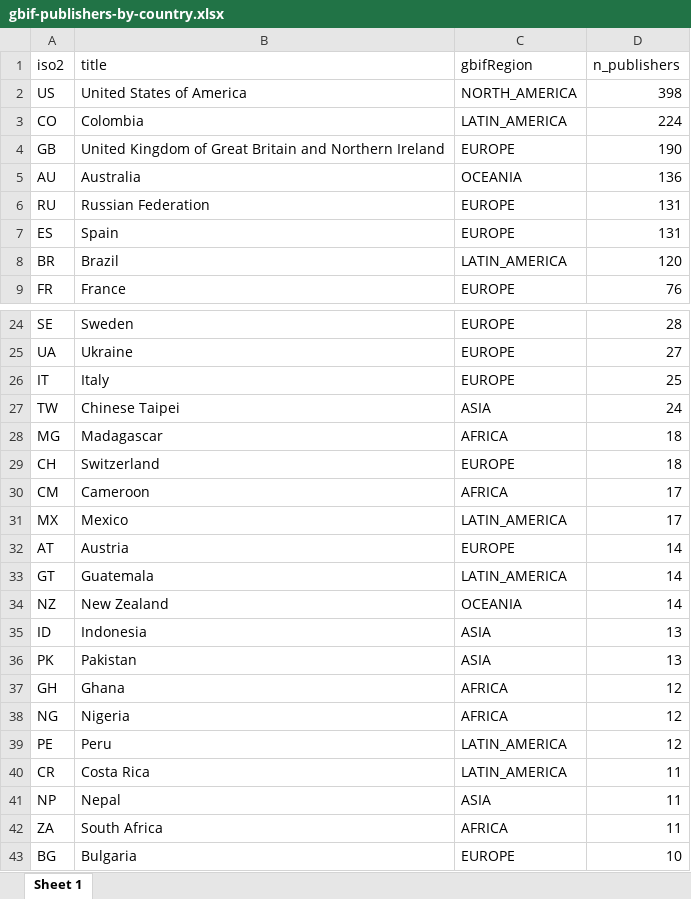
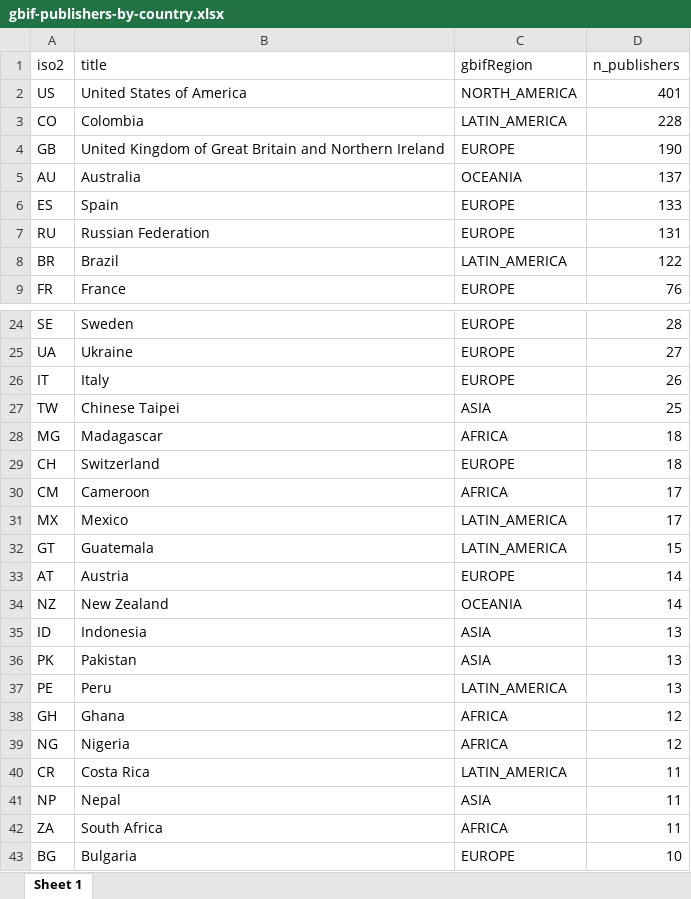
Before and after one commit to jhnwllr/gbif-publishers-by-country, an Excel workbook: exports/gbif-publishers-by-country.xlsx, sheet Sheet 1, drawn as a sheet; only a part is shown, gaps mark what is left out; values as stored, in another font and other column widths than the file's, no borders; removed rows and columns are numbered as before the commit, all else as after; the diff covers the shown part only; the diff names each change by its address in the sheet, - before the commit and + after, or states it on an @@ line.

```diff
--- a/exports/gbif-publishers-by-country.xlsx (sheet Sheet 1)
+++ b/exports/gbif-publishers-by-country.xlsx (sheet Sheet 1)
-D2 (n_publishers): 398
+D2 (n_publishers): 401
-D3 (n_publishers): 224
+D3 (n_publishers): 228
-D5 (n_publishers): 136
+D5 (n_publishers): 137
+row 6: ES | Spain | EUROPE | 133
-row 7: ES | Spain | EUROPE | 131
-D8 (n_publishers): 120
+D8 (n_publishers): 122
-D26 (n_publishers): 25
+D26 (n_publishers): 26
-D27 (n_publishers): 24
+D27 (n_publishers): 25
+row 32: GT | Guatemala | LATIN_AMERICA | 15
-row 33: GT | Guatemala | LATIN_AMERICA | 14
+row 37: PE | Peru | LATIN_AMERICA | 13
-row 39: PE | Peru | LATIN_AMERICA | 12
```
Also changed, not shown: 1 added row, 1 removed row and 1 edited cell elsewhere in this sheet, 2 other files.
